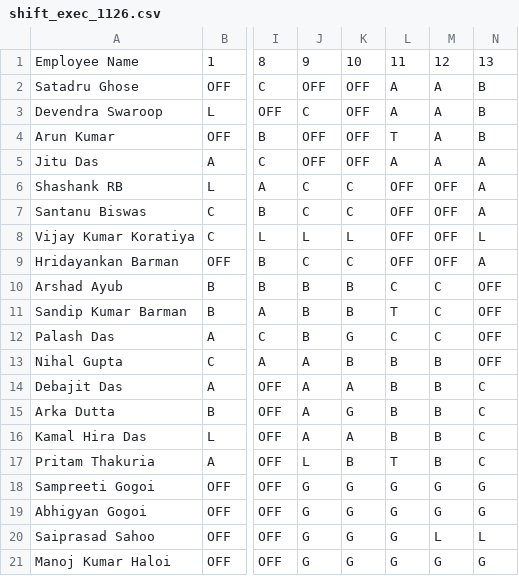
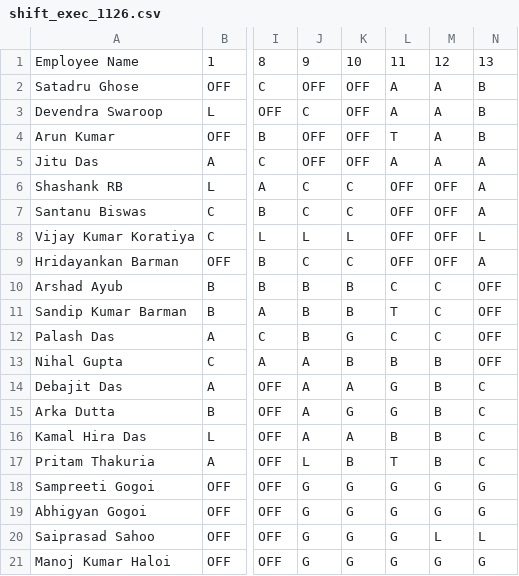
Before and after one commit to debajitd1292/ppu, a CSV file: exec/shift_exec_1126.csv, drawn as a sheet; only a part is shown, gaps mark what is left out; the diff names each change by its address in the sheet, - before the commit and + after, or states it on an @@ line.

Commit message:
Update shift_exec_1126.csv

```diff
--- a/exec/shift_exec_1126.csv
+++ b/exec/shift_exec_1126.csv
-L14:L15: B
+L14:L15: G
```
